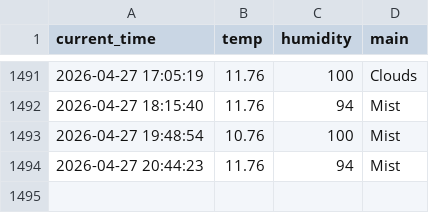
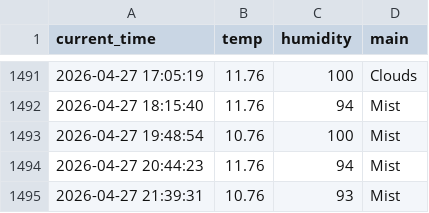
Before and after one commit to miggh2/weather_5m, a CSV file: weather.csv, drawn as a sheet; only a part is shown, gaps mark what is left out; the diff names each change by its address in the sheet, - before the commit and + after, or states it on an @@ line.

```diff
--- a/weather.csv
+++ b/weather.csv
+row 1495: 2026-04-27 21:39:31 | 10.76 | 93 | Mist
```
